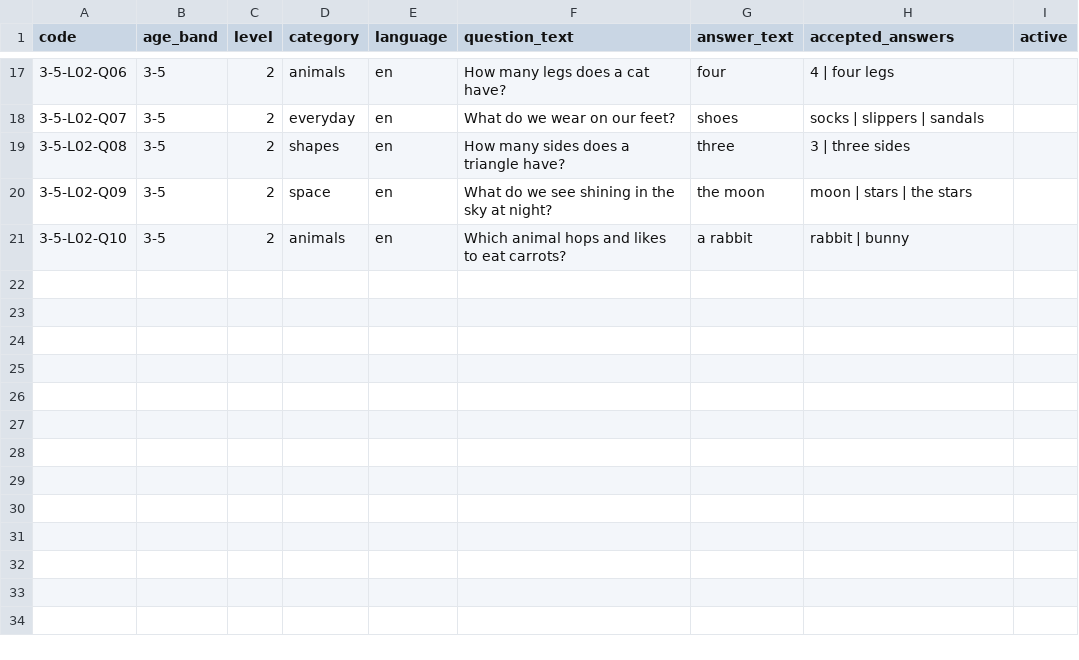
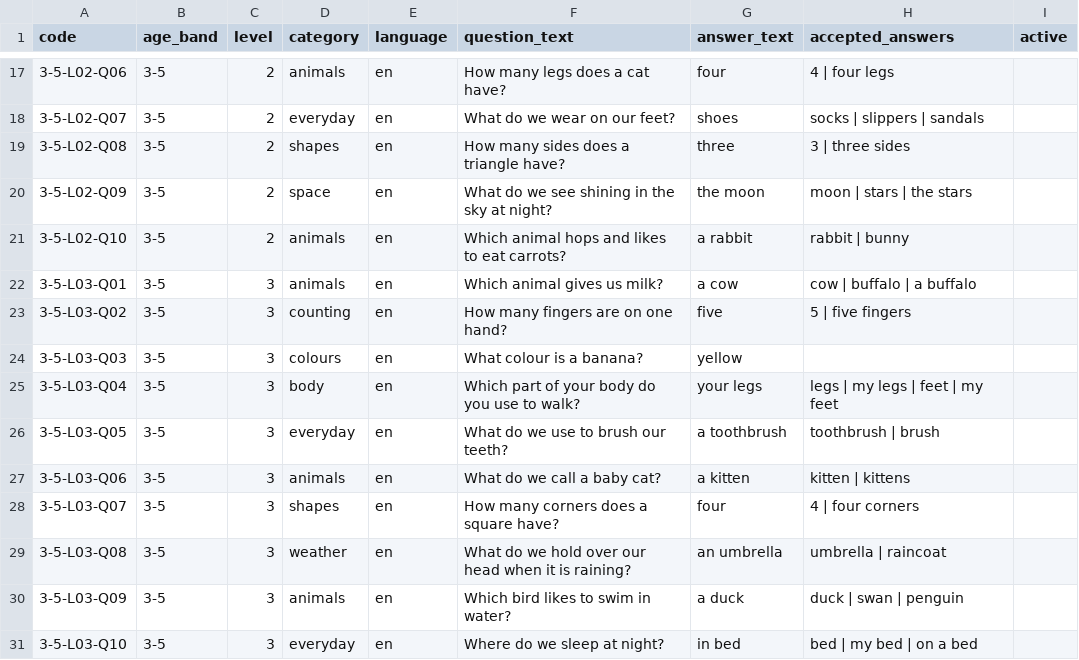
Before and after one commit to Craftech360-projects/cheeko-backend, a CSV file: main/manager-api-node/prisma/seed-data/quiz-bank-3-5.csv, drawn as a sheet; only a part is shown, gaps mark what is left out; the diff names each change by its address in the sheet, - before the commit and + after, or states it on an @@ line.

```diff
--- a/main/manager-api-node/prisma/seed-data/quiz-bank-3-5.csv
+++ b/main/manager-api-node/prisma/seed-data/quiz-bank-3-5.csv
+row 22: 3-5-L03-Q01 | 3-5 | 3 | animals | en | Which animal gives us milk? | a cow | cow | buffalo | a buffalo
+row 23: 3-5-L03-Q02 | 3-5 | 3 | counting | en | How many fingers are on one hand? | five | 5 | five fingers
+row 24: 3-5-L03-Q03 | 3-5 | 3 | colours | en | What colour is a banana? | yellow
+row 25: 3-5-L03-Q04 | 3-5 | 3 | body | en | Which part of your body do you use to walk? | your legs | legs | my legs | feet | my feet
+row 26: 3-5-L03-Q05 | 3-5 | 3 | everyday | en | What do we use to brush our teeth? | a toothbrush | toothbrush | brush
+row 27: 3-5-L03-Q06 | 3-5 | 3 | animals | en | What do we call a baby cat? | a kitten | kitten | kittens
+row 28: 3-5-L03-Q07 | 3-5 | 3 | shapes | en | How many corners does a square have? | four | 4 | four corners
+row 29: 3-5-L03-Q08 | 3-5 | 3 | weather | en | What do we hold over our head when it is raining? | an umbrella | umbrella | raincoat
+row 30: 3-5-L03-Q09 | 3-5 | 3 | animals | en | Which bird likes to swim in water? | a duck | duck | swan | penguin
+row 31: 3-5-L03-Q10 | 3-5 | 3 | everyday | en | Where do we sleep at night? | in bed | bed | my bed | on a bed
```
Also changed, not shown: main/manager-api-node/prisma/seed-data/quiz-bank-9plus.csv, main/manager-api-node/prisma/seed-data/quiz-bank-all.csv.
